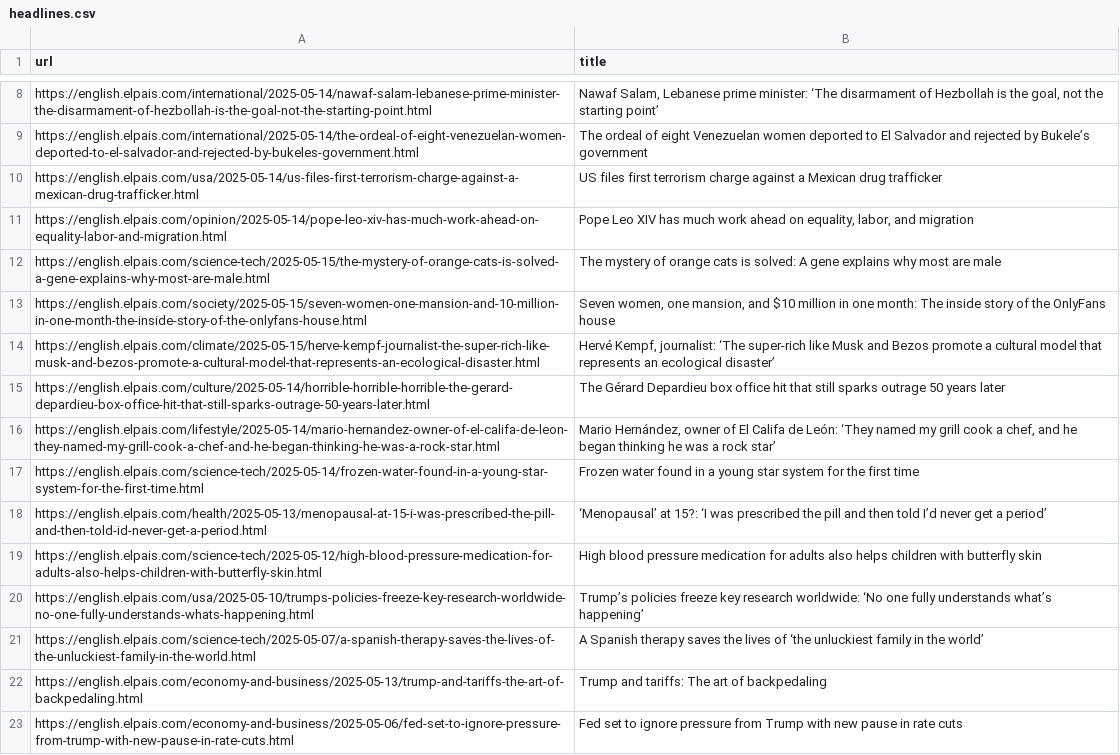
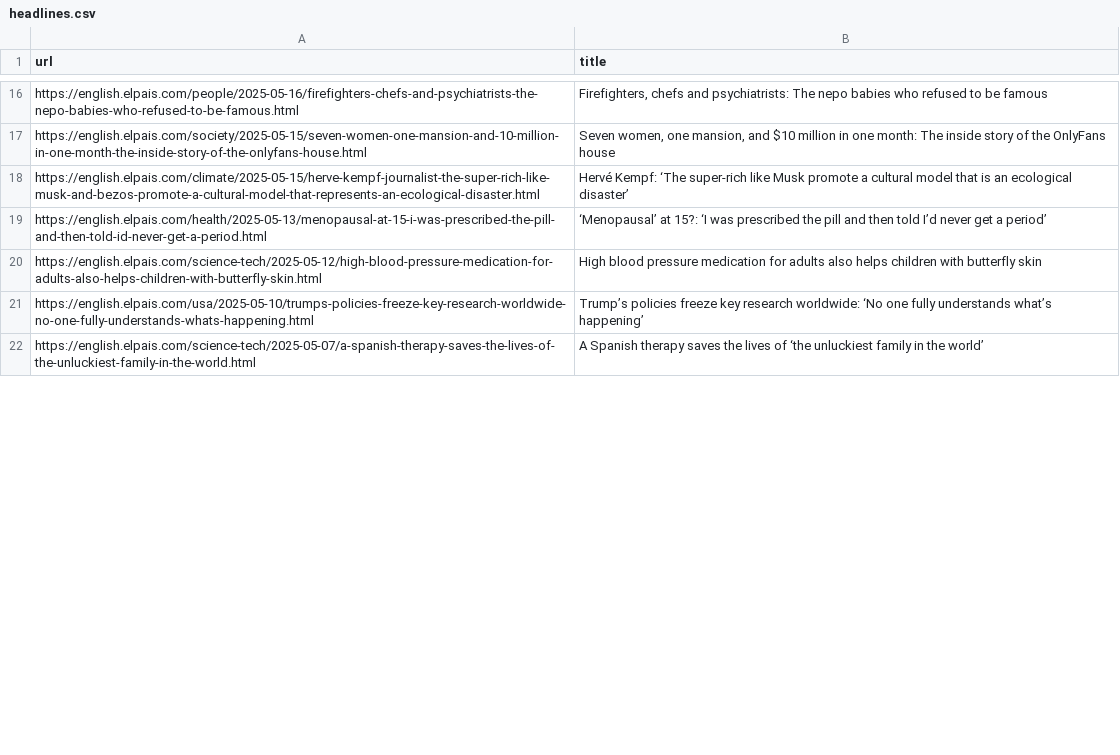
Before and after one commit to jsoma/scraper-sample, a CSV file: headlines.csv, drawn as a sheet; only a part is shown, gaps mark what is left out; removed rows and columns are numbered as before the commit, all else as after; the diff covers the shown part only; the diff names each change by its address in the sheet, - before the commit and + after, or states it on an @@ line.

```diff
--- a/headlines.csv
+++ b/headlines.csv
-row 8: https://english.elpais.com/international/2025-05-14/nawaf-salam-lebanese-prime-minister-the-disarmament-of-hezbollah-is-the-goal-not-the-starting-point.html | Nawaf Salam, Lebanese prime minister: ‘The disarmament of Hezbollah is the goal, not the starting point’
-row 9: https://english.elpais.com/international/2025-05-14/the-ordeal-of-eight-venezuelan-women-deported-to-el-salvador-and-rejected-by-bukeles-government.html | The ordeal of eight Venezuelan women deported to El Salvador and rejected by Bukele’s government
-row 10: https://english.elpais.com/usa/2025-05-14/us-files-first-terrorism-charge-against-a-mexican-drug-trafficker.html | US files first terrorism charge against a Mexican drug trafficker
-row 11: https://english.elpais.com/opinion/2025-05-14/pope-leo-xiv-has-much-work-ahead-on-equality-labor-and-migration.html | Pope Leo XIV has much work ahead on equality, labor, and migration
-row 12: https://english.elpais.com/science-tech/2025-05-15/the-mystery-of-orange-cats-is-solved-a-gene-explains-why-most-are-male.html | The mystery of orange cats is solved: A gene explains why most are male
+row 16: https://english.elpais.com/people/2025-05-16/firefighters-chefs-and-psychiatrists-the-nepo-babies-who-refused-to-be-famous.html | Firefighters, chefs and psychiatrists: The nepo babies who refused to be famous
-B18 (title): Hervé Kempf, journalist: ‘The super-rich like Musk and Bezos promote a cultural model that represents an ecological…
+B18 (title): Hervé Kempf: ‘The super-rich like Musk promote a cultural model that is an ecological…
-row 15: https://english.elpais.com/culture/2025-05-14/horrible-horrible-horrible-the-gerard-depardieu-box-office-hit-that-still-sparks-outrage-50-years-later.html | The Gérard Depardieu box office hit that still sparks outrage 50 years later
-row 16: https://english.elpais.com/lifestyle/2025-05-14/mario-hernandez-owner-of-el-califa-de-leon-they-named-my-grill-cook-a-chef-and-he-began-thinking-he-was-a-rock-star.html | Mario Hernández, owner of El Califa de León: ‘They named my grill cook a chef, and he began thinking he was a rock star’
-row 17: https://english.elpais.com/science-tech/2025-05-14/frozen-water-found-in-a-young-star-system-for-the-first-time.html | Frozen water found in a young star system for the first time
-row 22: https://english.elpais.com/economy-and-business/2025-05-13/trump-and-tariffs-the-art-of-backpedaling.html | Trump and tariffs: The art of backpedaling
-row 23: https://english.elpais.com/economy-and-business/2025-05-06/fed-set-to-ignore-pressure-from-trump-with-new-pause-in-rate-cuts.html | Fed set to ignore pressure from Trump with new pause in rate cuts
```
Also changed, not shown: 17 added rows, 7 removed rows and 1 moved row elsewhere in this file.
